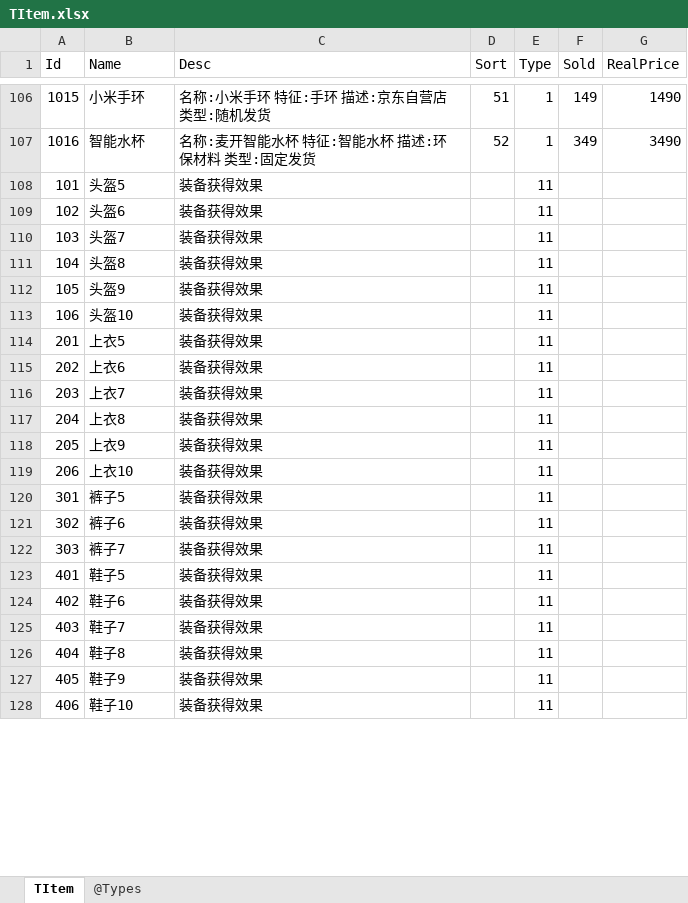
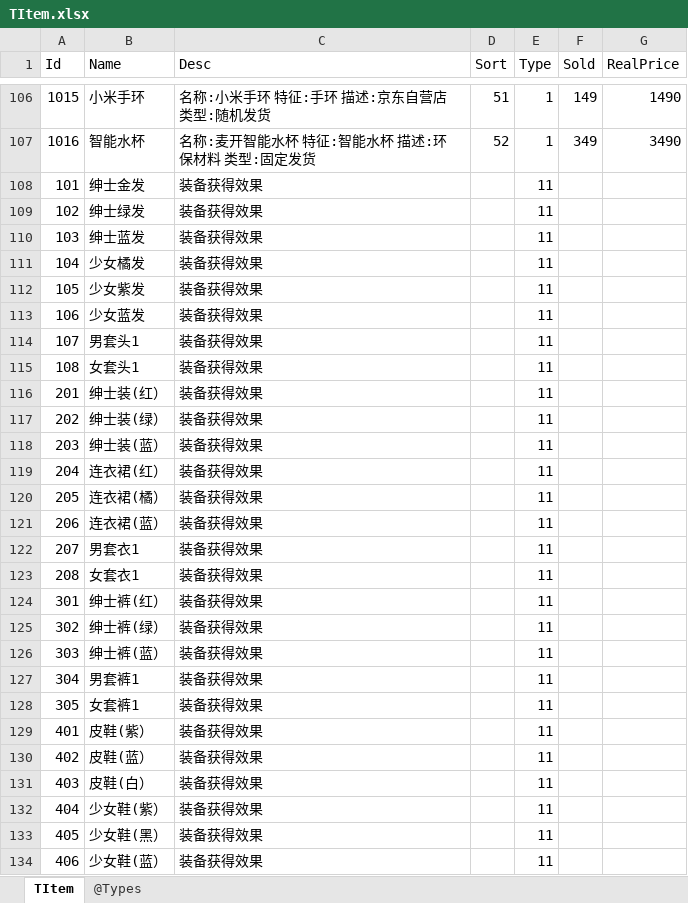
Before and after one commit to gaozhengshuang/texaspoker, an Excel workbook: docs/excel/TItem.xlsx, sheet TItem, drawn as a sheet; only a part is shown, gaps mark what is left out; values as stored, in another font and other column widths than the file's, no borders; addresses are those after the commit; the diff covers the shown part only; the diff names each change by its address in the sheet, - before the commit and + after, or states it on an @@ line.

```diff
--- a/docs/excel/TItem.xlsx (sheet TItem)
+++ b/docs/excel/TItem.xlsx (sheet TItem)
-B108 (Name): 头盔5
+B108 (Name): 绅士金发
-B109 (Name): 头盔6
+B109 (Name): 绅士绿发
-B110 (Name): 头盔7
+B110 (Name): 绅士蓝发
-B111 (Name): 头盔8
+B111 (Name): 少女橘发
-B112 (Name): 头盔9
+B112 (Name): 少女紫发
-B113 (Name): 头盔10
+B113 (Name): 少女蓝发
+row 114: 107 | 男套头1 | 装备获得效果 |  | 11
+row 115: 108 | 女套头1 | 装备获得效果 |  | 11
-B116 (Name): 上衣5
+B116 (Name): 绅士装(红）
-B117 (Name): 上衣6
+B117 (Name): 绅士装(绿）
-B118 (Name): 上衣7
+B118 (Name): 绅士装(蓝）
-B119 (Name): 上衣8
+B119 (Name): 连衣裙(红）
-B120 (Name): 上衣9
+B120 (Name): 连衣裙(橘）
-B121 (Name): 上衣10
+B121 (Name): 连衣裙(蓝）
+row 122: 207 | 男套衣1 | 装备获得效果 |  | 11
+row 123: 208 | 女套衣1 | 装备获得效果 |  | 11
-B124 (Name): 裤子5
+B124 (Name): 绅士裤(红）
-B125 (Name): 裤子6
+B125 (Name): 绅士裤(绿）
-B126 (Name): 裤子7
+B126 (Name): 绅士裤(蓝）
+row 127: 304 | 男套裤1 | 装备获得效果 |  | 11
+row 128: 305 | 女套裤1 | 装备获得效果 |  | 11
-B129 (Name): 鞋子5
+B129 (Name): 皮鞋(紫）
-B130 (Name): 鞋子6
+B130 (Name): 皮鞋(蓝）
-B131 (Name): 鞋子7
+B131 (Name): 皮鞋(白）
-B132 (Name): 鞋子8
+B132 (Name): 少女鞋(紫）
-B133 (Name): 鞋子9
+B133 (Name): 少女鞋(黑）
-B134 (Name): 鞋子10
+B134 (Name): 少女鞋(蓝）
```
Also changed, not shown: 4 added rows, 1 removed row and 6 edited cells elsewhere in this sheet, docs/excel/TEquip.xlsx.
